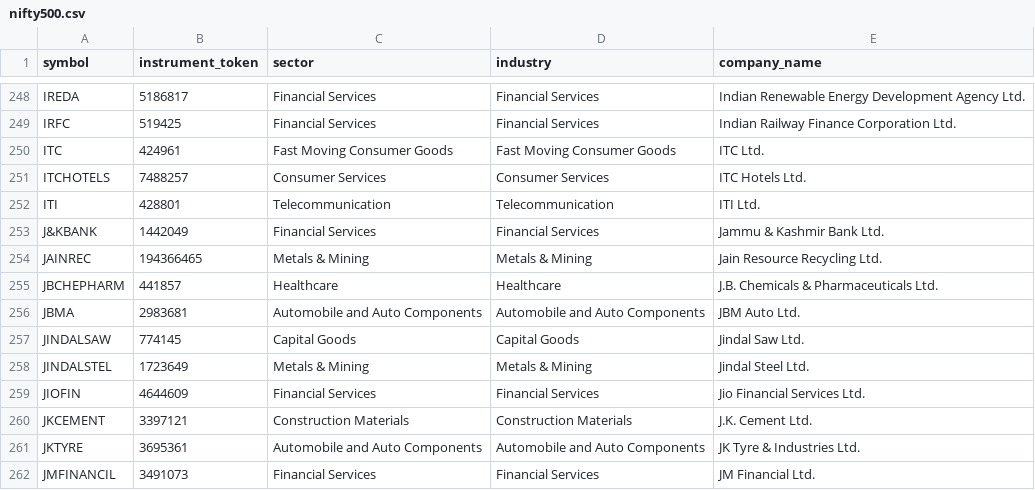
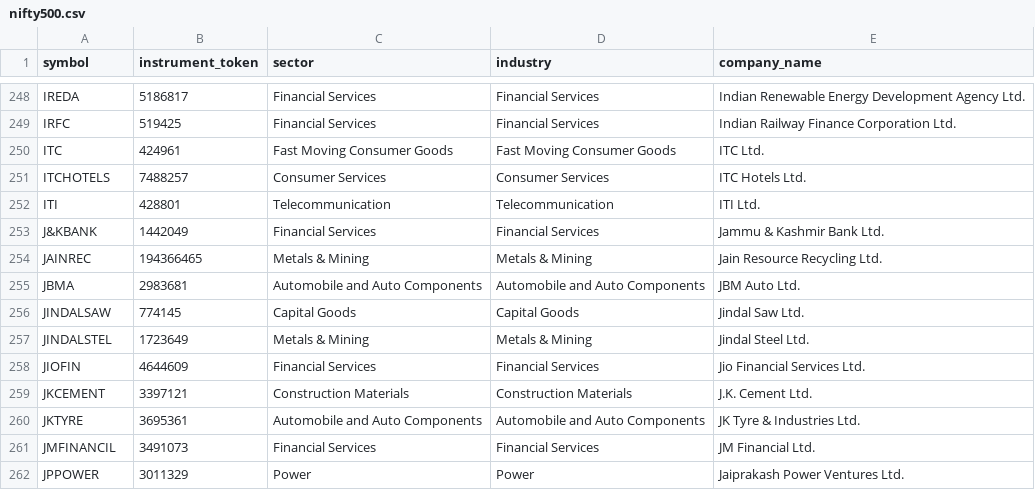
Before and after one commit to singhakshayraj/zerodha-brain, a CSV file: data/nifty500.csv, drawn as a sheet; only a part is shown, gaps mark what is left out; the shorter side is filled out with more unchanged rows.

```diff
--- a/data/nifty500.csv
+++ b/data/nifty500.csv
@@ -254,3 +254,2 @@ J&KBANK,1442049,Financial Services,Financial Services,Jammu & Kashmir Bank Ltd.
 JAINREC,194366465,Metals & Mining,Metals & Mining,Jain Resource Recycling Ltd.
-JBCHEPHARM,441857,Healthcare,Healthcare,J.B. Chemicals & Pharmaceuticals Ltd.
 JBMA,2983681,Automobile and Auto Components,Automobile and Auto Components,JBM Auto Ltd.
```
Also changed, not shown: 2 other files.
